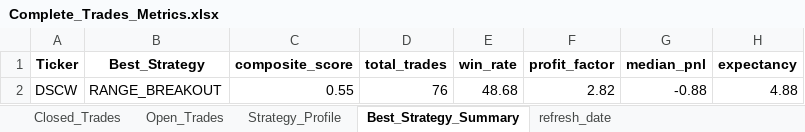
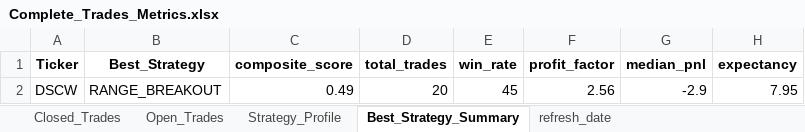
Before and after one commit to vancedmazen-art/stock_dashboard, an Excel workbook: Complete_Trades_Metrics.xlsx, sheet Best_Strategy_Summary, drawn as a sheet; values as stored, in another font and other column widths than the file's, no borders; removed rows and columns are numbered as before the commit, all else as after; the diff names each change by its address in the sheet, - before the commit and + after, or states it on an @@ line.

```diff
--- a/Complete_Trades_Metrics.xlsx (sheet Best_Strategy_Summary)
+++ b/Complete_Trades_Metrics.xlsx (sheet Best_Strategy_Summary)
-row 2: DSCW | RANGE_BREAKOUT | 0.55 | 76 | 48.68 | 2.82 | -0.88 | 4.88
+row 2: DSCW | RANGE_BREAKOUT | 0.49 | 20 | 45 | 2.56 | -2.9 | 7.95
```
Also changed, not shown: sheet Closed_Trades, sheet Strategy_Profile, sheet Open_Trades.
